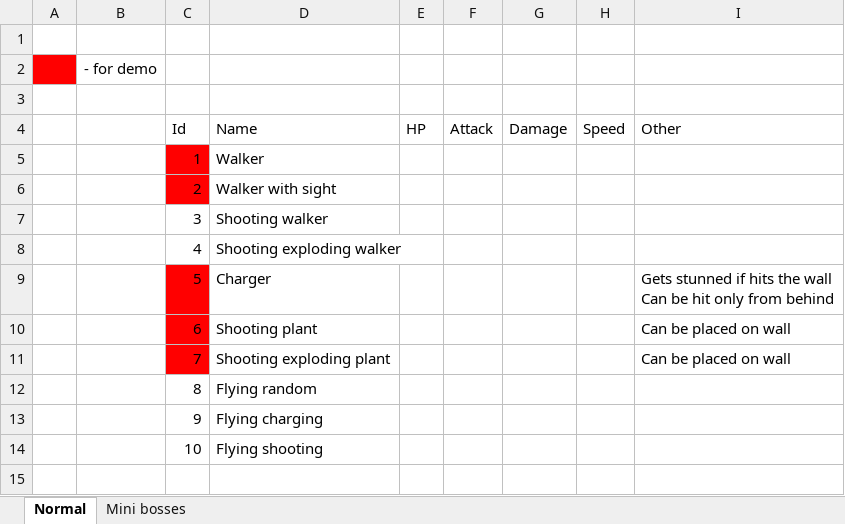
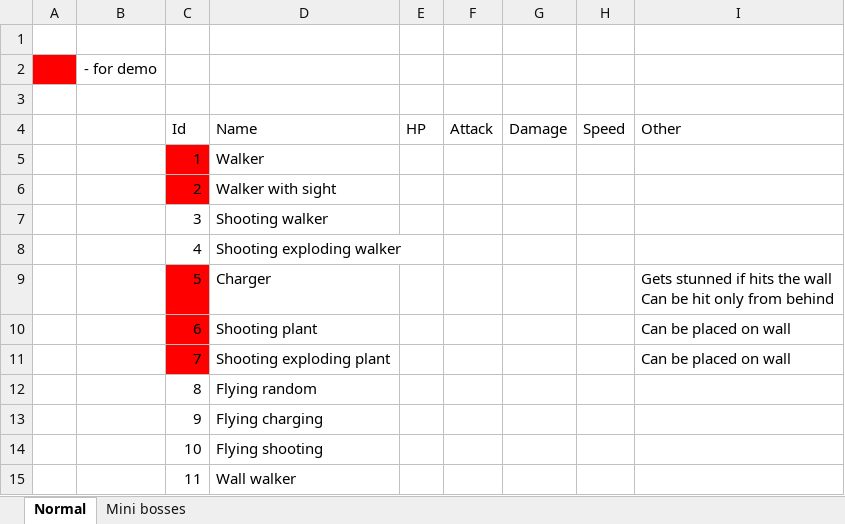
Before and after one commit to CornelPL/Metroidvania, an Excel workbook: Wiki/Gameplay/World/Enemies.xlsx, sheet Normal, drawn as a sheet; values as stored, in another font and other column widths than the file's, no borders; the diff names each change by its address in the sheet, - before the commit and + after, or states it on an @@ line.

```diff
--- a/Wiki/Gameplay/World/Enemies.xlsx (sheet Normal)
+++ b/Wiki/Gameplay/World/Enemies.xlsx (sheet Normal)
+row 15:  |  | 11 | Wall walker
```
Also changed, not shown: 26 other files.
